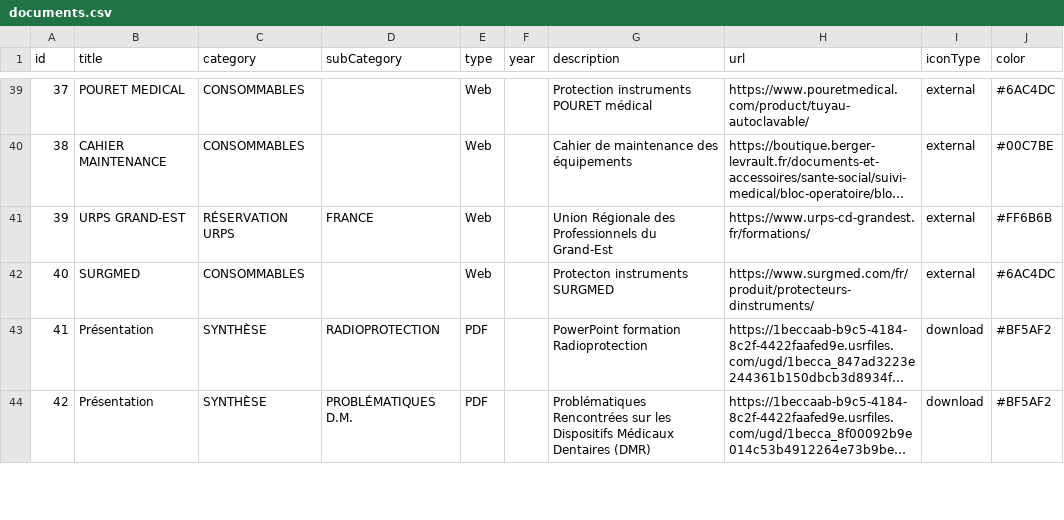
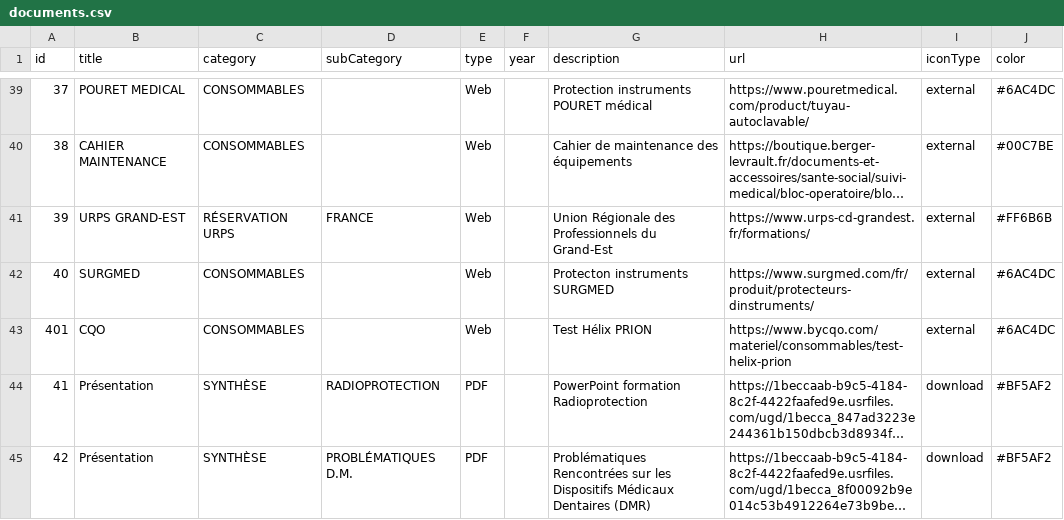
Before and after one commit to alexandreshenouda/ctapratique, a CSV file: assets/documents.csv, drawn as a sheet; only a part is shown, gaps mark what is left out; long unchanged cells end in …; the diff names each change by its address in the sheet, - before the commit and + after, or states it on an @@ line.

Commit message:
Update documents.csv

```diff
--- a/assets/documents.csv
+++ b/assets/documents.csv
+row 43: 401 | CQO | CONSOMMABLES |  | Web |  | Test Hélix PRION | https://www.bycqo.com/materiel/consommables/test-helix-prion | external | #6AC4DC
```
